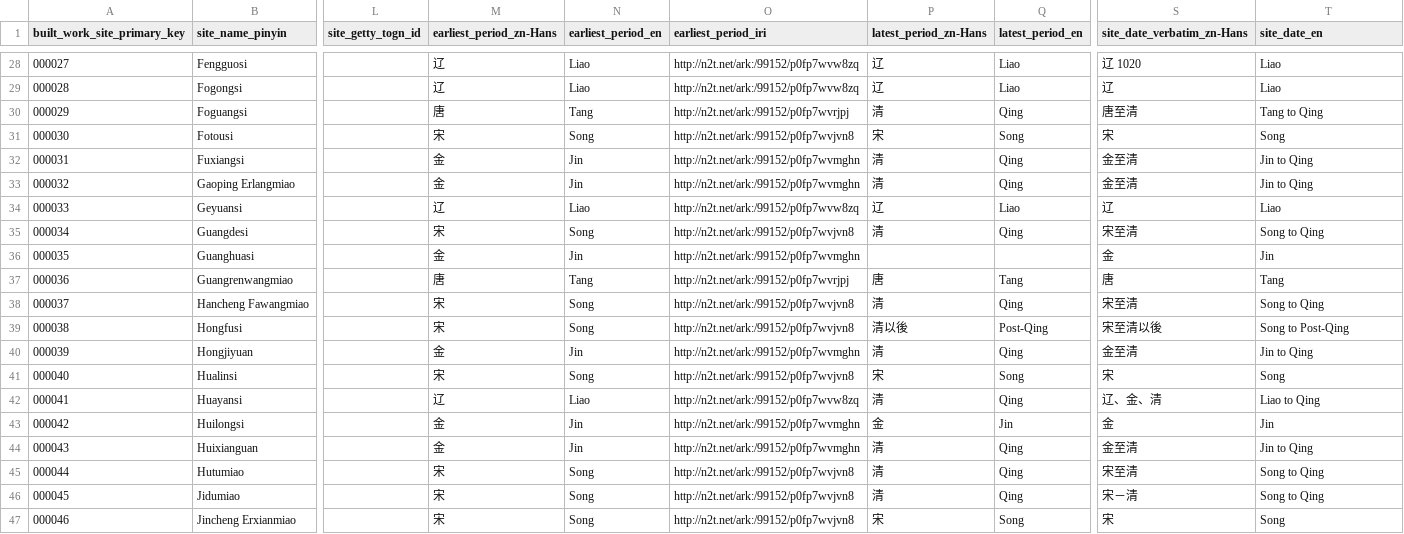
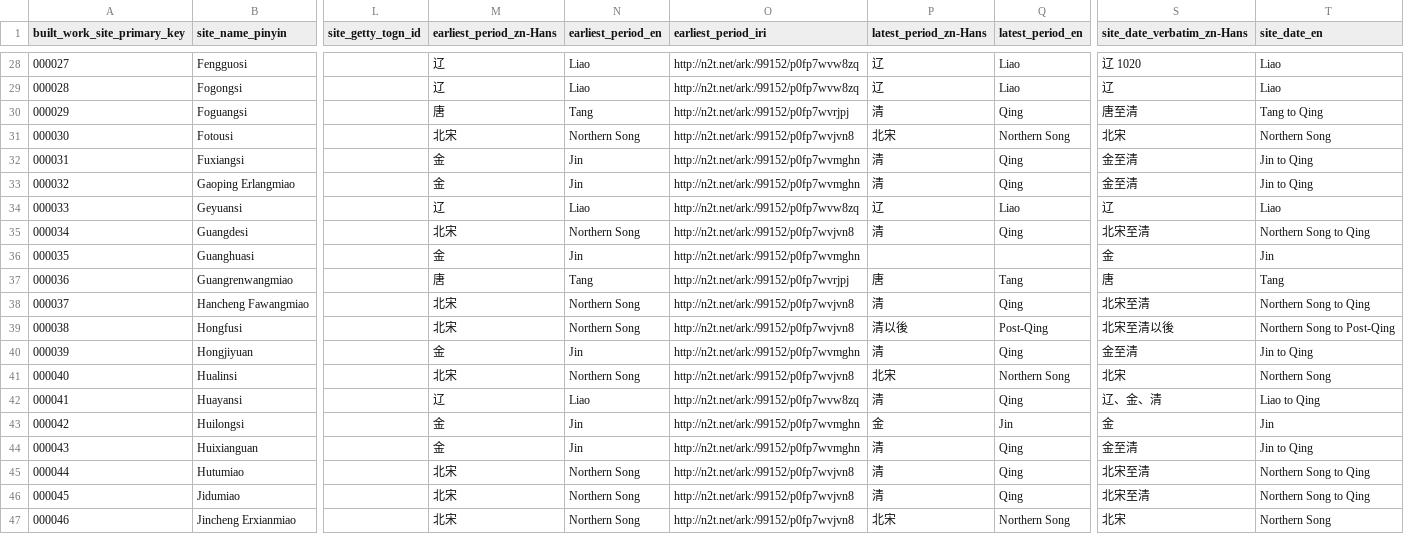
Before and after one commit to VandyVRC/tcadrt, a CSV file: site/site.csv, drawn as a sheet; only a part is shown, gaps mark what is left out; the diff covers the shown part only; the diff names each change by its address in the sheet, - before the commit and + after, or states it on an @@ line.

Commit message:
update dates

```diff
--- a/site/site.csv
+++ b/site/site.csv
-M31 (earliest_period_zn-Hans): 宋
+M31 (earliest_period_zn-Hans): 北宋
-N31 (earliest_period_en): Song
+N31 (earliest_period_en): Northern Song
-P31 (latest_period_zn-Hans): 宋
+P31 (latest_period_zn-Hans): 北宋
-Q31 (latest_period_en): Song
+Q31 (latest_period_en): Northern Song
-S31 (site_date_verbatim_zn-Hans): 宋
+S31 (site_date_verbatim_zn-Hans): 北宋
-T31 (site_date_en): Song
+T31 (site_date_en): Northern Song
-M35 (earliest_period_zn-Hans): 宋
+M35 (earliest_period_zn-Hans): 北宋
-N35 (earliest_period_en): Song
+N35 (earliest_period_en): Northern Song
-S35 (site_date_verbatim_zn-Hans): 宋至清
+S35 (site_date_verbatim_zn-Hans): 北宋至清
-T35 (site_date_en): Song to Qing
+T35 (site_date_en): Northern Song to Qing
-M38:M39 (earliest_period_zn-Hans): 宋
+M38:M39 (earliest_period_zn-Hans): 北宋
-N38:N39 (earliest_period_en): Song
+N38:N39 (earliest_period_en): Northern Song
-S38 (site_date_verbatim_zn-Hans): 宋至清
+S38 (site_date_verbatim_zn-Hans): 北宋至清
-T38 (site_date_en): Song to Qing
+T38 (site_date_en): Northern Song to Qing
-S39 (site_date_verbatim_zn-Hans): 宋至清以後
+S39 (site_date_verbatim_zn-Hans): 北宋至清以後
-T39 (site_date_en): Song to Post-Qing
+T39 (site_date_en): Northern Song to Post-Qing
-M41 (earliest_period_zn-Hans): 宋
+M41 (earliest_period_zn-Hans): 北宋
-N41 (earliest_period_en): Song
+N41 (earliest_period_en): Northern Song
-P41 (latest_period_zn-Hans): 宋
+P41 (latest_period_zn-Hans): 北宋
-Q41 (latest_period_en): Song
+Q41 (latest_period_en): Northern Song
-S41 (site_date_verbatim_zn-Hans): 宋
+S41 (site_date_verbatim_zn-Hans): 北宋
-T41 (site_date_en): Song
+T41 (site_date_en): Northern Song
-M45:M47 (earliest_period_zn-Hans): 宋
+M45:M47 (earliest_period_zn-Hans): 北宋
-N45:N47 (earliest_period_en): Song
+N45:N47 (earliest_period_en): Northern Song
-S45 (site_date_verbatim_zn-Hans): 宋至清
+S45 (site_date_verbatim_zn-Hans): 北宋至清
-T45:T46 (site_date_en): Song to Qing
+T45:T46 (site_date_en): Northern Song to Qing
-S46 (site_date_verbatim_zn-Hans): 宋－清
+S46 (site_date_verbatim_zn-Hans): 北宋至清
-P47 (latest_period_zn-Hans): 宋
+P47 (latest_period_zn-Hans): 北宋
-Q47 (latest_period_en): Song
+Q47 (latest_period_en): Northern Song
-S47 (site_date_verbatim_zn-Hans): 宋
+S47 (site_date_verbatim_zn-Hans): 北宋
-T47 (site_date_en): Song
+T47 (site_date_en): Northern Song
```
Also changed, not shown: 158 edited cells elsewhere in this file, 2 other files.
